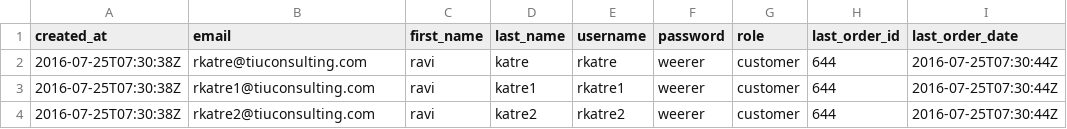
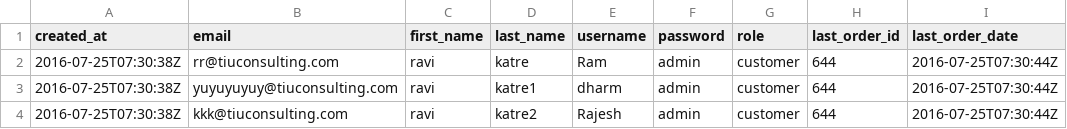
Before and after one commit to alainhays/RK_IMPORT_EXPORT_WP_WC_PLUGIN, a CSV file: files/rk_wc_customers.csv, drawn as a sheet; only a part is shown; the diff names each change by its address in the sheet, - before the commit and + after, or states it on an @@ line.

```diff
--- a/files/rk_wc_customers.csv
+++ b/files/rk_wc_customers.csv
-B2 (email): rkatre@tiuconsulting.com
+B2 (email): rr@tiuconsulting.com
-E2 (username): rkatre
+E2 (username): Ram
-F2:F4 (password): weerer
+F2:F4 (password): admin
-B3 (email): rkatre1@tiuconsulting.com
+B3 (email): yuyuyuyuy@tiuconsulting.com
-E3 (username): rkatre1
+E3 (username): dharm
-B4 (email): rkatre2@tiuconsulting.com
+B4 (email): kkk@tiuconsulting.com
-E4 (username): rkatre2
+E4 (username): Rajesh
```
Also changed, not shown: 2 other files.
